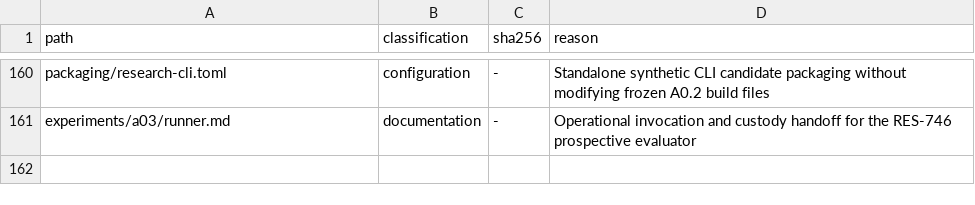
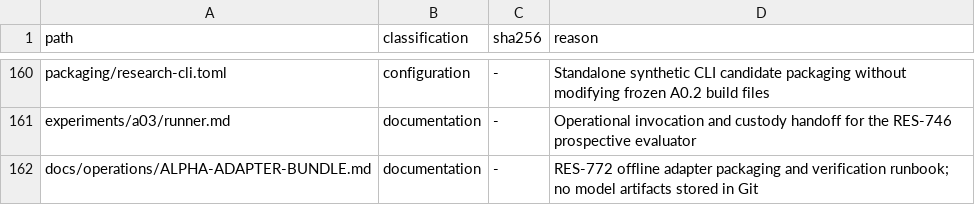
Before and after one commit to Litju/DynamisLM, a TSV file: .repo-policy/noncode-inventory.tsv, drawn as a sheet; only a part is shown, gaps mark what is left out; the diff names each change by its address in the sheet, - before the commit and + after, or states it on an @@ line.

Commit message:
RES-772: build deterministic tar and enforce offline verification

```diff
--- a/.repo-policy/noncode-inventory.tsv
+++ b/.repo-policy/noncode-inventory.tsv
+row 162: docs/operations/ALPHA-ADAPTER-BUNDLE.md | documentation | - | RES-772 offline adapter packaging and verification runbook; no model artifacts stored in Git
```
Also changed, not shown: 3 other files.
